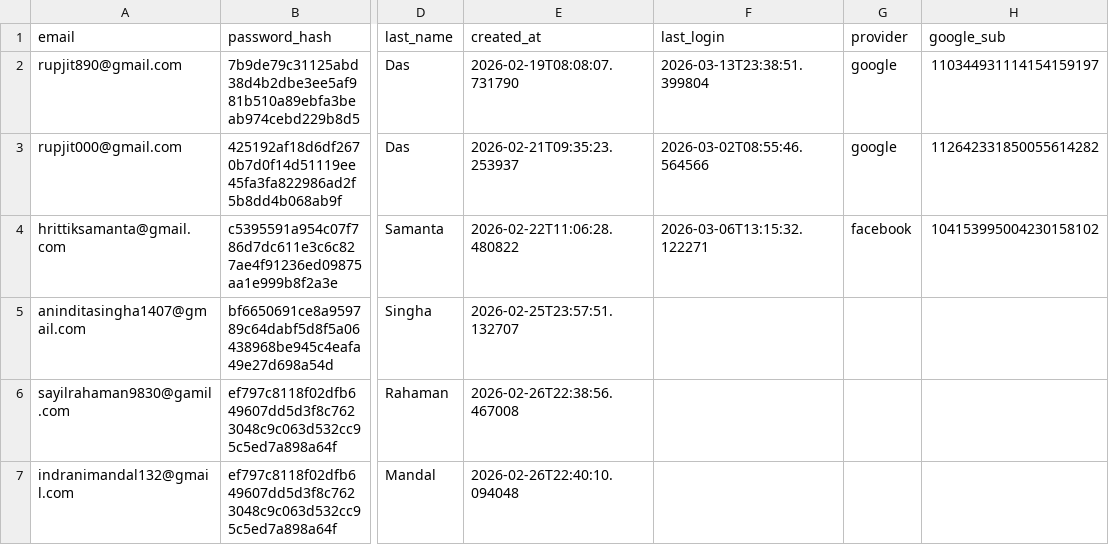
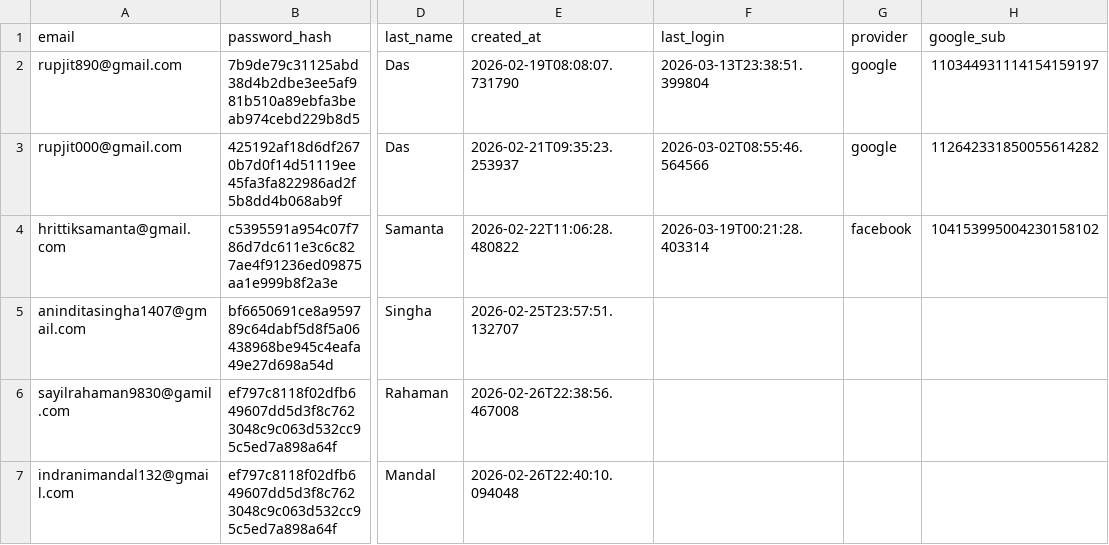
Before and after one commit to RUPJIT-code/EazZy-Buy2.0, a CSV file: users.csv, drawn as a sheet; only a part is shown, gaps mark what is left out; the diff names each change by its address in the sheet, - before the commit and + after, or states it on an @@ line.

```diff
--- a/users.csv
+++ b/users.csv
-F4 (last_login): 2026-03-06T13:15:32.122271
+F4 (last_login): 2026-03-19T00:21:28.403314
```
Also changed, not shown: 2 other files.
